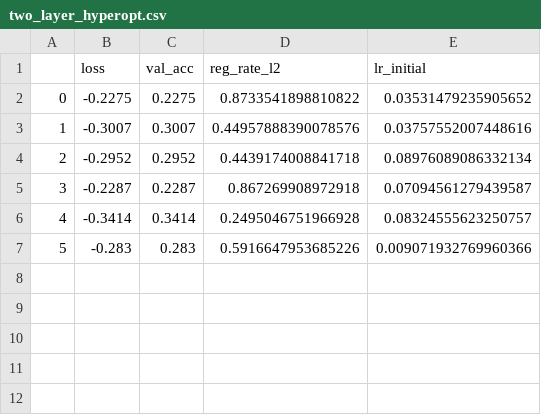
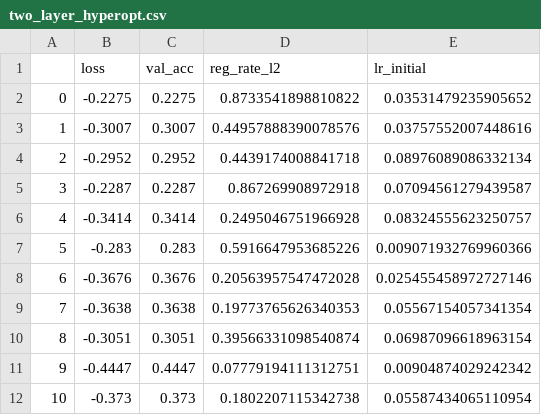
Before and after one commit to mark-antal-csizmadia/nn-blocks, a CSV file: assets/two_layer/two_layer_hyperopt.csv, drawn as a sheet.

```diff
--- a/assets/two_layer/two_layer_hyperopt.csv
+++ b/assets/two_layer/two_layer_hyperopt.csv
@@ -7 +7,6 @@
 5,-0.283,0.283,0.5916647953685226,0.009071932769960366
+6,-0.3676,0.3676,0.20563957547472028,0.025455458972727146
+7,-0.3638,0.3638,0.19773765626340353,0.05567154057341354
+8,-0.3051,0.3051,0.39566331098540874,0.06987096618963154
+9,-0.4447,0.4447,0.07779194111312751,0.00904874029242342
+10,-0.373,0.373,0.1802207115342738,0.05587434065110954
```
Also changed, not shown: 3 other files.
